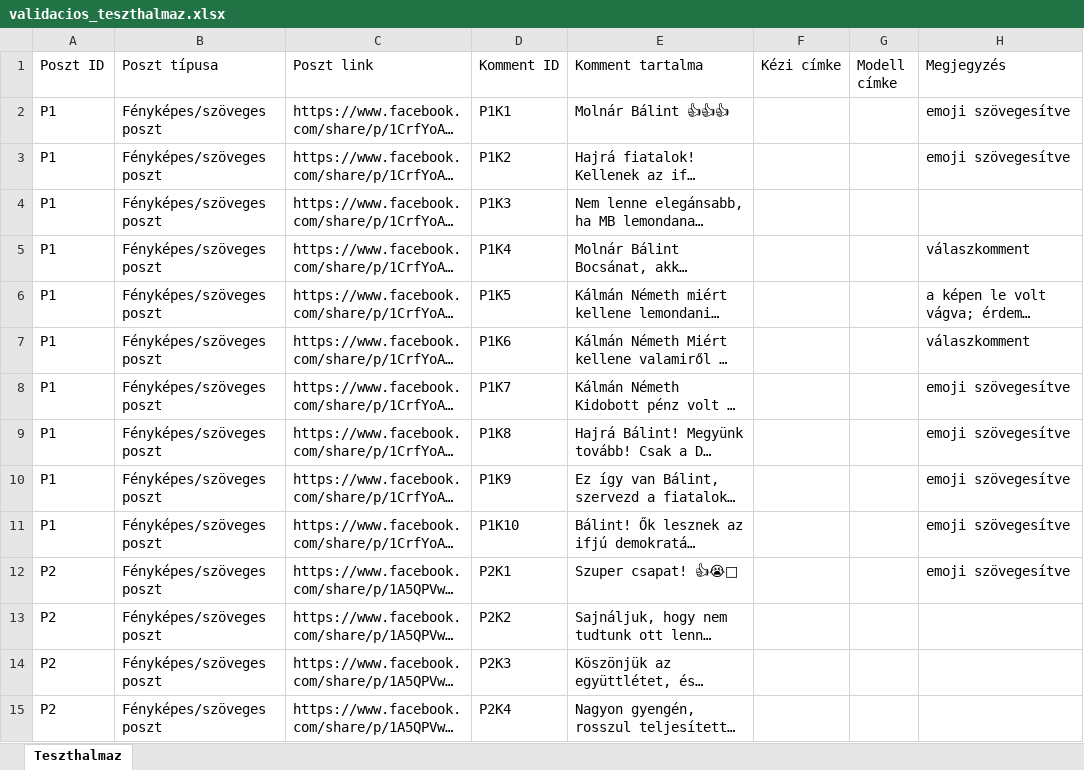
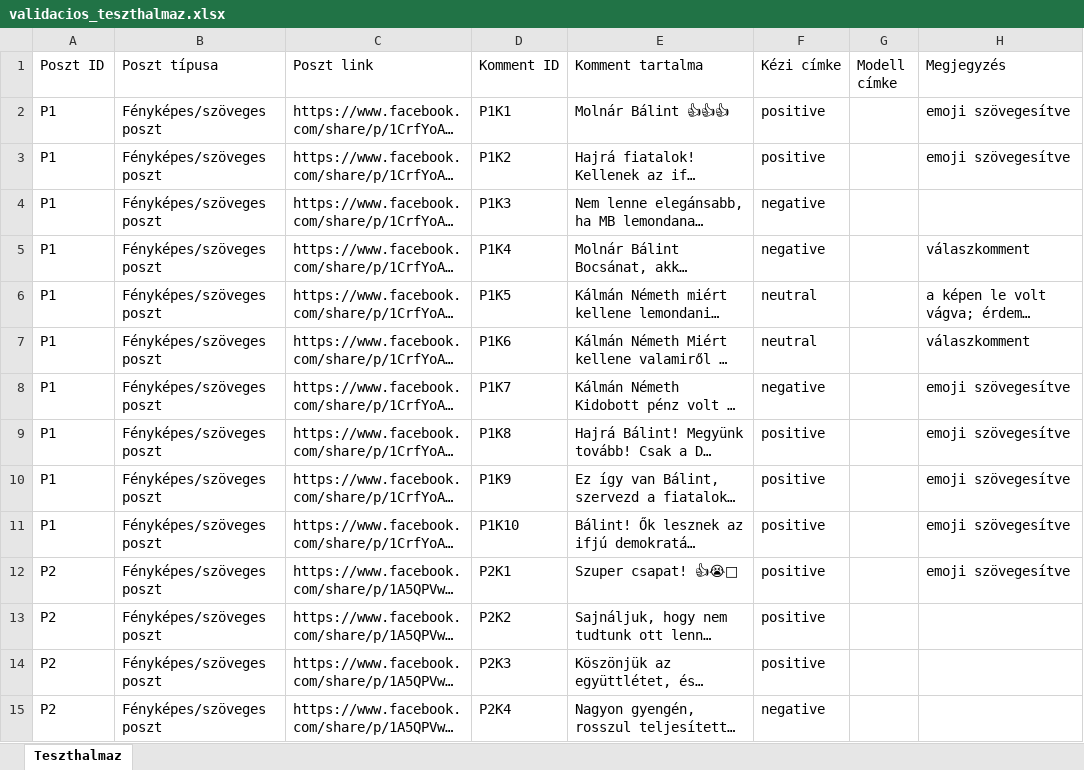
Before and after one commit to balintmolnar21/Szakdolgozat_Moln-r-B-lint, an Excel workbook: data/validation/validacios_teszthalmaz.xlsx, sheet Teszthalmaz, drawn as a sheet; only a part is shown; long unchanged cells end in …; values as stored, in another font and other column widths than the file's, no borders; the diff covers the shown part only; the diff names each change by its address in the sheet, - before the commit and + after, or states it on an @@ line.

```diff
--- a/data/validation/validacios_teszthalmaz.xlsx (sheet Teszthalmaz)
+++ b/data/validation/validacios_teszthalmaz.xlsx (sheet Teszthalmaz)
-F2:F3 (Kézi címke): (empty)
+F2:F3 (Kézi címke): positive
-F4:F5 (Kézi címke): (empty)
+F4:F5 (Kézi címke): negative
-F6:F7 (Kézi címke): (empty)
+F6:F7 (Kézi címke): neutral
-F8 (Kézi címke): (empty)
+F8 (Kézi címke): negative
-F9:F14 (Kézi címke): (empty)
+F9:F14 (Kézi címke): positive
-F15 (Kézi címke): (empty)
+F15 (Kézi címke): negative
```
Also changed, not shown: 116 edited cells elsewhere in this sheet, 2 other files.
